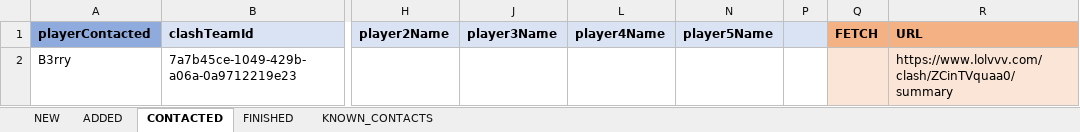
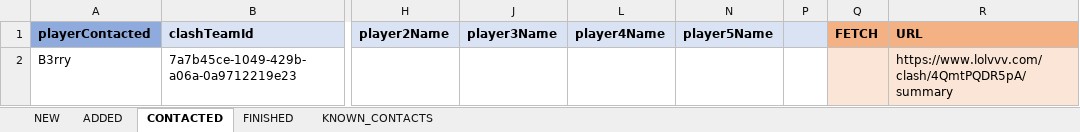
Before and after one commit to hk86/lolvvv-assets, an Excel workbook: private/CLASH_CONTACT_4.xlsm, sheet CONTACTED, drawn as a sheet; only a part is shown, gaps mark what is left out; values as stored, in another font and other column widths than the file's, no borders; conditional formats not drawn; the diff names each change by its address in the sheet, - before the commit and + after, or states it on an @@ line.

Commit message:
Clash Team Excel Hyperlinks Fixed

```diff
--- a/private/CLASH_CONTACT_4.xlsm (sheet CONTACTED)
+++ b/private/CLASH_CONTACT_4.xlsm (sheet CONTACTED)
-R2 (URL): https://www.lolvvv.com/clash/ZCinTVquaa0/summary
+R2 (URL): https://www.lolvvv.com/clash/4QmtPQDR5pA/summary
```
Also changed, not shown: sheet NEW, sheet ADDED, hidden cells.
